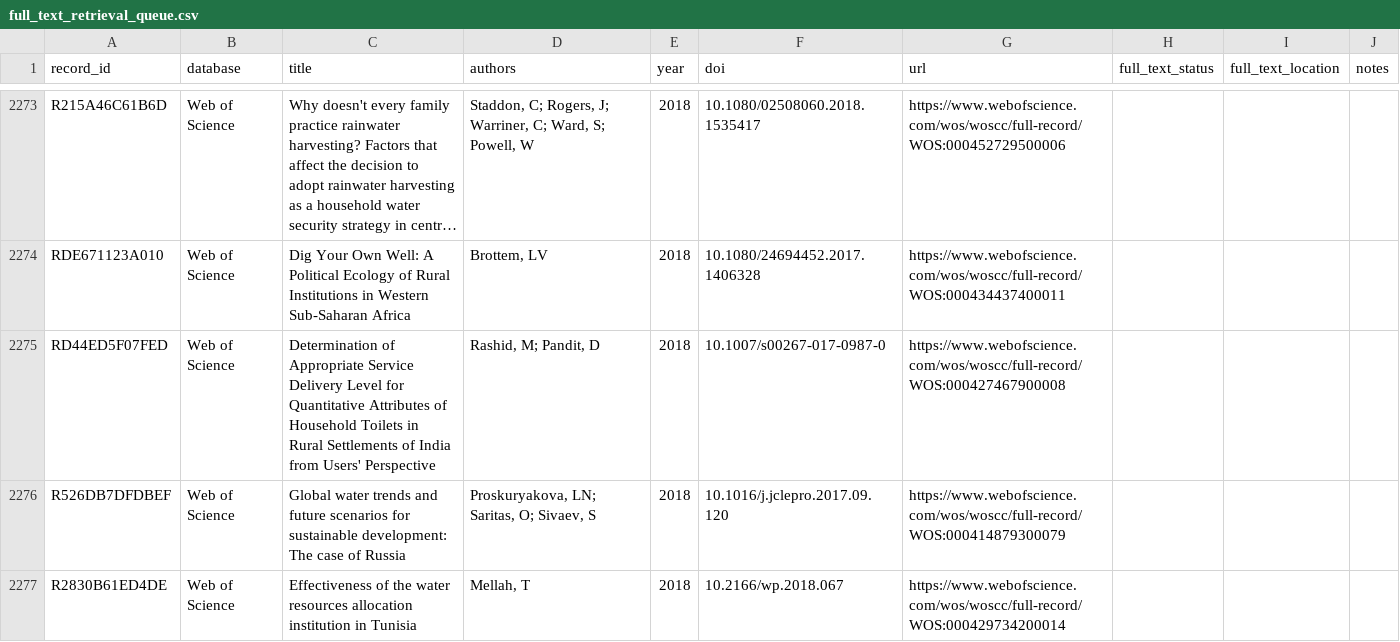
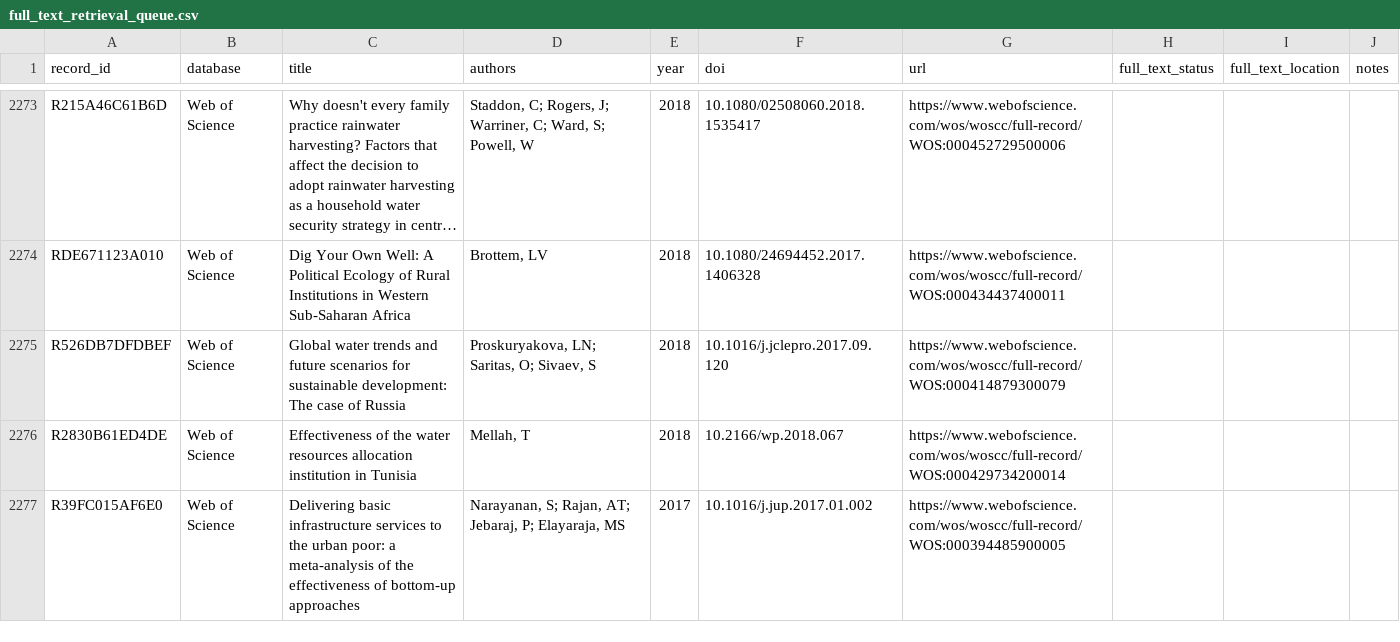
Before and after one commit to jrklaus8/water-law-dataset, a CSV file: legal-last-mile-systematic-review/02_screening/full_text/full_text_retrieval_queue.csv, drawn as a sheet; only a part is shown, gaps mark what is left out; the shorter side is filled out with more unchanged rows; long unchanged cells end in …; the diff names each change by its address in the sheet, - before the commit and + after, or states it on an @@ line.

```diff
--- a/legal-last-mile-systematic-review/02_screening/full_text/full_text_retrieval_queue.csv
+++ b/legal-last-mile-systematic-review/02_screening/full_text/full_text_retrieval_queue.csv
-row 2275: RD44ED5F07FED | Web of Science | Determination of Appropriate Service Delivery Level for Quantitative Attributes of Household Toilets in Rural Settlements of India from Users' Perspective | Rashid, M; Pandit, D | 2018 | 10.1007/s00267-017-0987-0 | https://www.webofscience.com/wos/woscc/full-record/WOS:000427467900008
```
Also changed, not shown: legal-last-mile-systematic-review/02_screening/exclusion_log/exclusion_log.csv, 6 other files.
